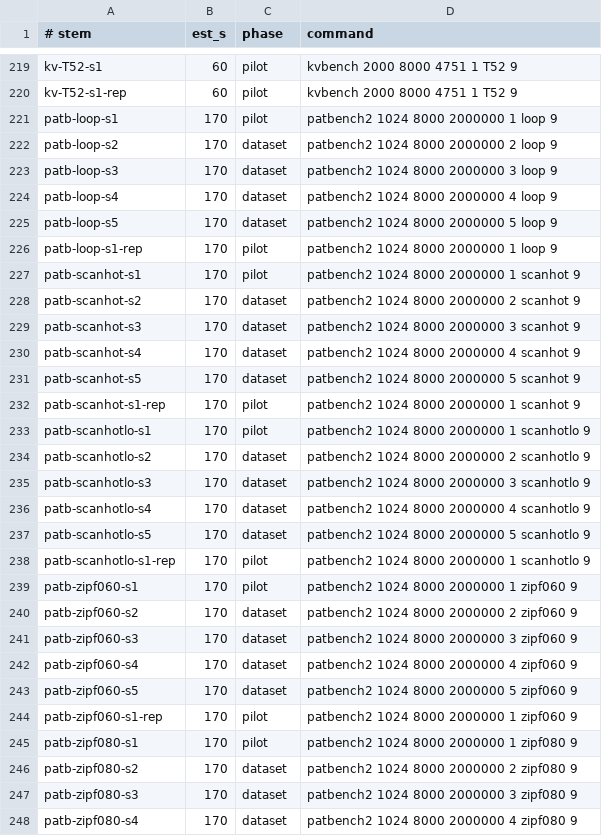
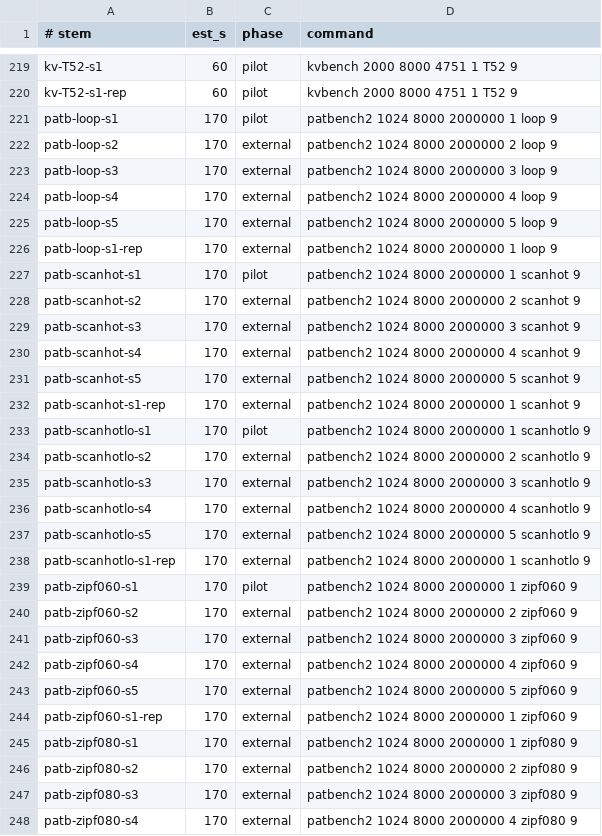
Before and after one commit to AU5TRA/xv6-riscv, a TSV file: tools/streams_manifest.tsv, drawn as a sheet; only a part is shown, gaps mark what is left out; the diff covers the shown part only.

```diff
--- a/tools/streams_manifest.tsv
+++ b/tools/streams_manifest.tsv
@@ -221,28 +221,28 @@ kv-T52-s1-rep	60	pilot	kvbench 2000 8000 4751 1 T52 9
 patb-loop-s1	170	pilot	patbench2 1024 8000 2000000 1 loop 9
-patb-loop-s2	170	dataset	patbench2 1024 8000 2000000 2 loop 9
-patb-loop-s3	170	dataset	patbench2 1024 8000 2000000 3 loop 9
-patb-loop-s4	170	dataset	patbench2 1024 8000 2000000 4 loop 9
-patb-loop-s5	170	dataset	patbench2 1024 8000 2000000 5 loop 9
-patb-loop-s1-rep	170	pilot	patbench2 1024 8000 2000000 1 loop 9
+patb-loop-s2	170	external	patbench2 1024 8000 2000000 2 loop 9
+patb-loop-s3	170	external	patbench2 1024 8000 2000000 3 loop 9
+patb-loop-s4	170	external	patbench2 1024 8000 2000000 4 loop 9
+patb-loop-s5	170	external	patbench2 1024 8000 2000000 5 loop 9
+patb-loop-s1-rep	170	external	patbench2 1024 8000 2000000 1 loop 9
 patb-scanhot-s1	170	pilot	patbench2 1024 8000 2000000 1 scanhot 9
-patb-scanhot-s2	170	dataset	patbench2 1024 8000 2000000 2 scanhot 9
-patb-scanhot-s3	170	dataset	patbench2 1024 8000 2000000 3 scanhot 9
-patb-scanhot-s4	170	dataset	patbench2 1024 8000 2000000 4 scanhot 9
-patb-scanhot-s5	170	dataset	patbench2 1024 8000 2000000 5 scanhot 9
-patb-scanhot-s1-rep	170	pilot	patbench2 1024 8000 2000000 1 scanhot 9
+patb-scanhot-s2	170	external	patbench2 1024 8000 2000000 2 scanhot 9
+patb-scanhot-s3	170	external	patbench2 1024 8000 2000000 3 scanhot 9
+patb-scanhot-s4	170	external	patbench2 1024 8000 2000000 4 scanhot 9
+patb-scanhot-s5	170	external	patbench2 1024 8000 2000000 5 scanhot 9
+patb-scanhot-s1-rep	170	external	patbench2 1024 8000 2000000 1 scanhot 9
 patb-scanhotlo-s1	170	pilot	patbench2 1024 8000 2000000 1 scanhotlo 9
-patb-scanhotlo-s2	170	dataset	patbench2 1024 8000 2000000 2 scanhotlo 9
-patb-scanhotlo-s3	170	dataset	patbench2 1024 8000 2000000 3 scanhotlo 9
-patb-scanhotlo-s4	170	dataset	patbench2 1024 8000 2000000 4 scanhotlo 9
-patb-scanhotlo-s5	170	dataset	patbench2 1024 8000 2000000 5 scanhotlo 9
-patb-scanhotlo-s1-rep	170	pilot	patbench2 1024 8000 2000000 1 scanhotlo 9
+patb-scanhotlo-s2	170	external	patbench2 1024 8000 2000000 2 scanhotlo 9
+patb-scanhotlo-s3	170	external	patbench2 1024 8000 2000000 3 scanhotlo 9
+patb-scanhotlo-s4	170	external	patbench2 1024 8000 2000000 4 scanhotlo 9
+patb-scanhotlo-s5	170	external	patbench2 1024 8000 2000000 5 scanhotlo 9
+patb-scanhotlo-s1-rep	170	external	patbench2 1024 8000 2000000 1 scanhotlo 9
 patb-zipf060-s1	170	pilot	patbench2 1024 8000 2000000 1 zipf060 9
-patb-zipf060-s2	170	dataset	patbench2 1024 8000 2000000 2 zipf060 9
-patb-zipf060-s3	170	dataset	patbench2 1024 8000 2000000 3 zipf060 9
-patb-zipf060-s4	170	dataset	patbench2 1024 8000 2000000 4 zipf060 9
-patb-zipf060-s5	170	dataset	patbench2 1024 8000 2000000 5 zipf060 9
-patb-zipf060-s1-rep	170	pilot	patbench2 1024 8000 2000000 1 zipf060 9
-patb-zipf080-s1	170	pilot	patbench2 1024 8000 2000000 1 zipf080 9
-patb-zipf080-s2	170	dataset	patbench2 1024 8000 2000000 2 zipf080 9
-patb-zipf080-s3	170	dataset	patbench2 1024 8000 2000000 3 zipf080 9
-patb-zipf080-s4	170	dataset	patbench2 1024 8000 2000000 4 zipf080 9
+patb-zipf060-s2	170	external	patbench2 1024 8000 2000000 2 zipf060 9
+patb-zipf060-s3	170	external	patbench2 1024 8000 2000000 3 zipf060 9
+patb-zipf060-s4	170	external	patbench2 1024 8000 2000000 4 zipf060 9
+patb-zipf060-s5	170	external	patbench2 1024 8000 2000000 5 zipf060 9
+patb-zipf060-s1-rep	170	external	patbench2 1024 8000 2000000 1 zipf060 9
+patb-zipf080-s1	170	external	patbench2 1024 8000 2000000 1 zipf080 9
+patb-zipf080-s2	170	external	patbench2 1024 8000 2000000 2 zipf080 9
+patb-zipf080-s3	170	external	patbench2 1024 8000 2000000 3 zipf080 9
+patb-zipf080-s4	170	external	patbench2 1024 8000 2000000 4 zipf080 9
```
Also changed, not shown: 97 edited cells elsewhere in this file, 55 other files.
